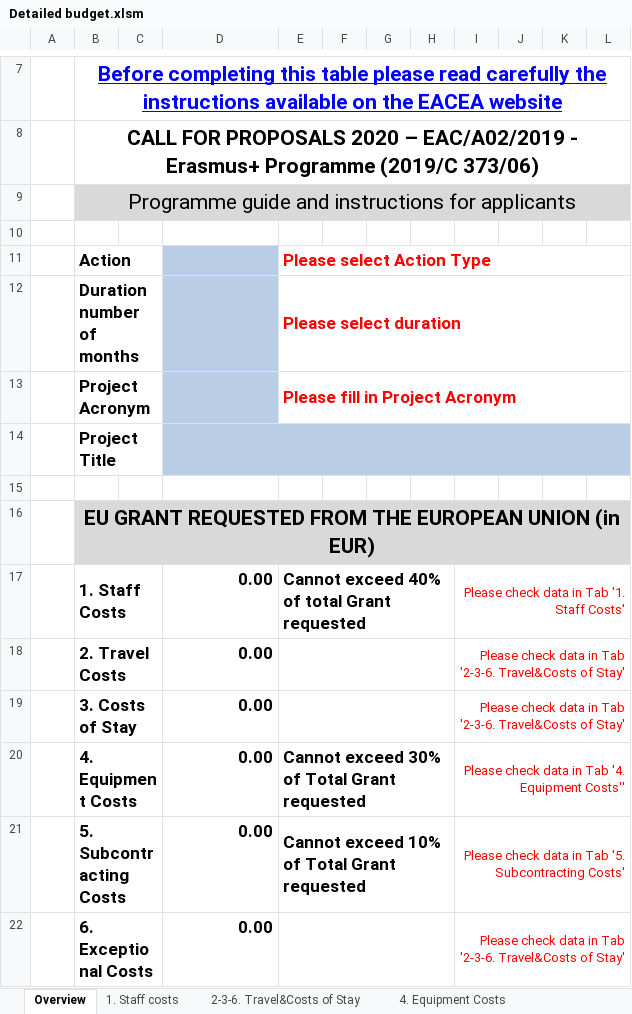
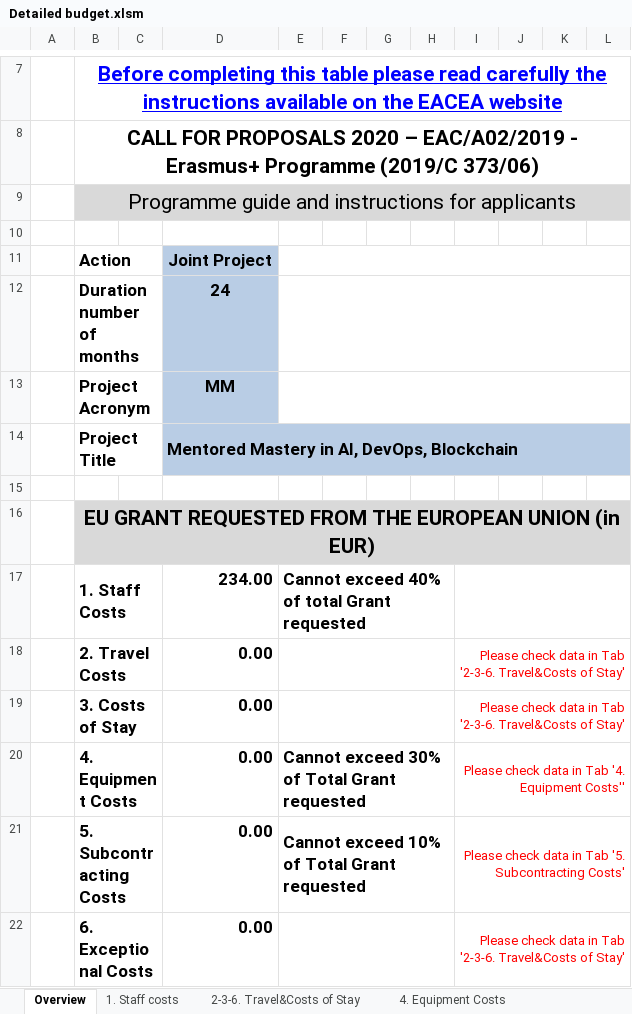
Before and after one commit to d3n1sd/mmadd, an Excel workbook: Detailed budget.xlsm, sheet Overview, drawn as a sheet; only a part is shown, gaps mark what is left out; values as stored, in another font and other column widths than the file's, no borders; charts and pictures and conditional formats not drawn; the diff covers the shown part only; the diff names each change by its address in the sheet, - before the commit and + after, or states it on an @@ line.

```diff
--- a/Detailed budget.xlsm (sheet Overview)
+++ b/Detailed budget.xlsm (sheet Overview)
-D11: (empty)
+D11: Joint Project
-E11: Please select Action Type
+E11: (empty)
-D12: (empty)
+D12: 24
-E12: Please select duration
+E12: (empty)
-D13: (empty)
+D13: MM
-E13: Please fill in Project Acronym
+E13: (empty)
-D14: (empty)
+D14: Mentored Mastery in AI, DevOps, Blockchain
-D17: 0.00
+D17: 234.00
-I17: Please check data in Tab '1. Staff Costs'
+I17: (empty)
```
Also changed, not shown: 50 edited cells elsewhere in this sheet, sheet 1. Staff costs, sheet Breakdown & Project Funding, charts or pictures, 2 other files.
